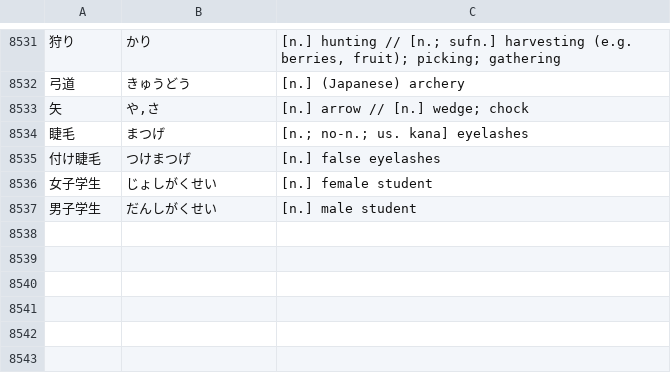
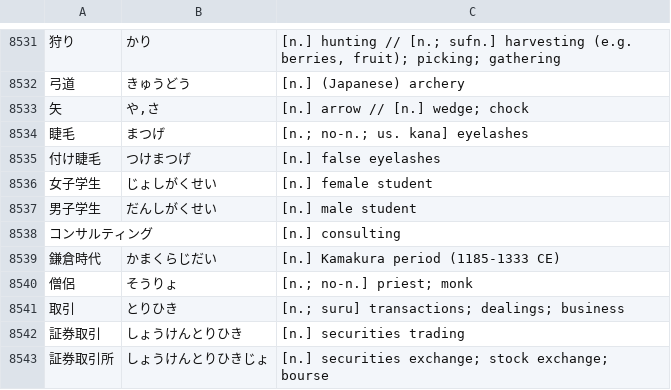
Before and after one commit to attilammagyar/jp-flashcards, a TSV file: skritter/skritter.my_list.tsv, drawn as a sheet; only a part is shown, gaps mark what is left out; the diff names each change by its address in the sheet, - before the commit and + after, or states it on an @@ line.

Commit message:
add words to Skritter from NHK Easy News

```diff
--- a/skritter/skritter.my_list.tsv
+++ b/skritter/skritter.my_list.tsv
+row 8538: コンサルティング |  | [n.] consulting
+row 8539: 鎌倉時代 | かまくらじだい | [n.] Kamakura period (1185-1333 CE)
+row 8540: 僧侶 | そうりょ | [n.; no-n.] priest; monk
+row 8541: 取引 | とりひき | [n.; suru] transactions; dealings; business
+row 8542: 証券取引 | しょうけんとりひき | [n.] securities trading
+row 8543: 証券取引所 | しょうけんとりひきじょ | [n.] securities exchange; stock exchange; bourse
```
